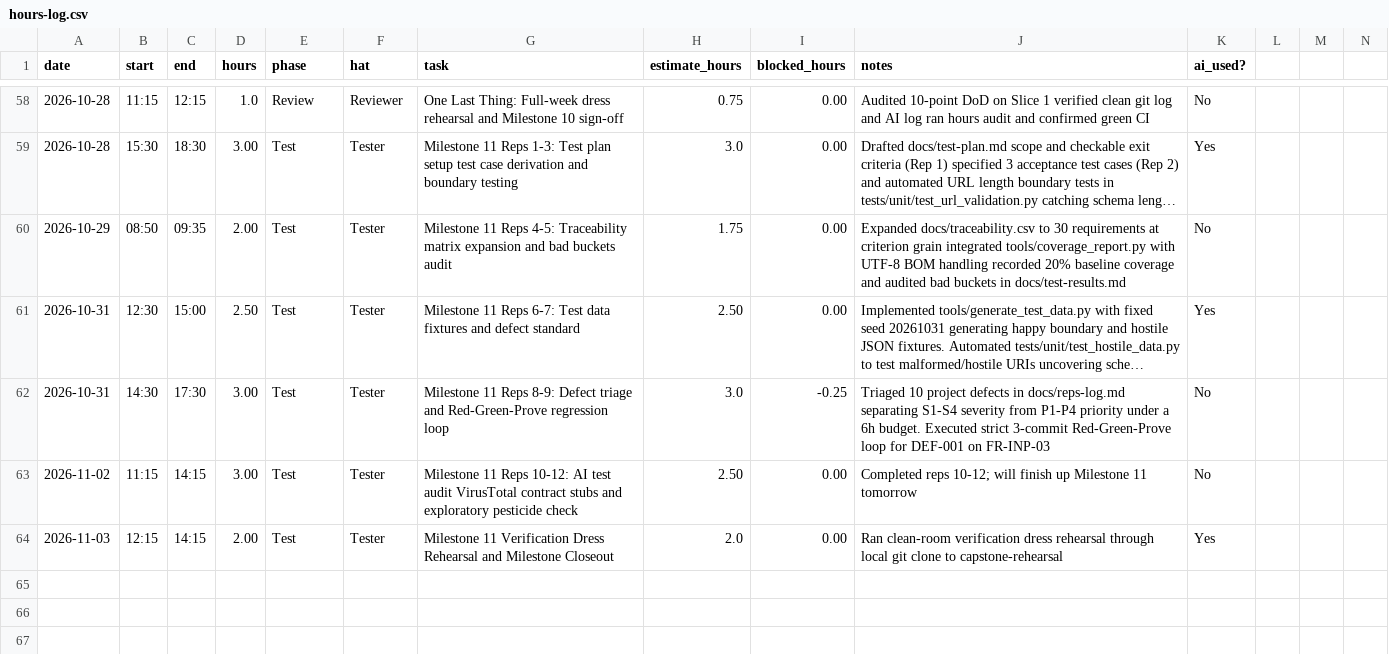
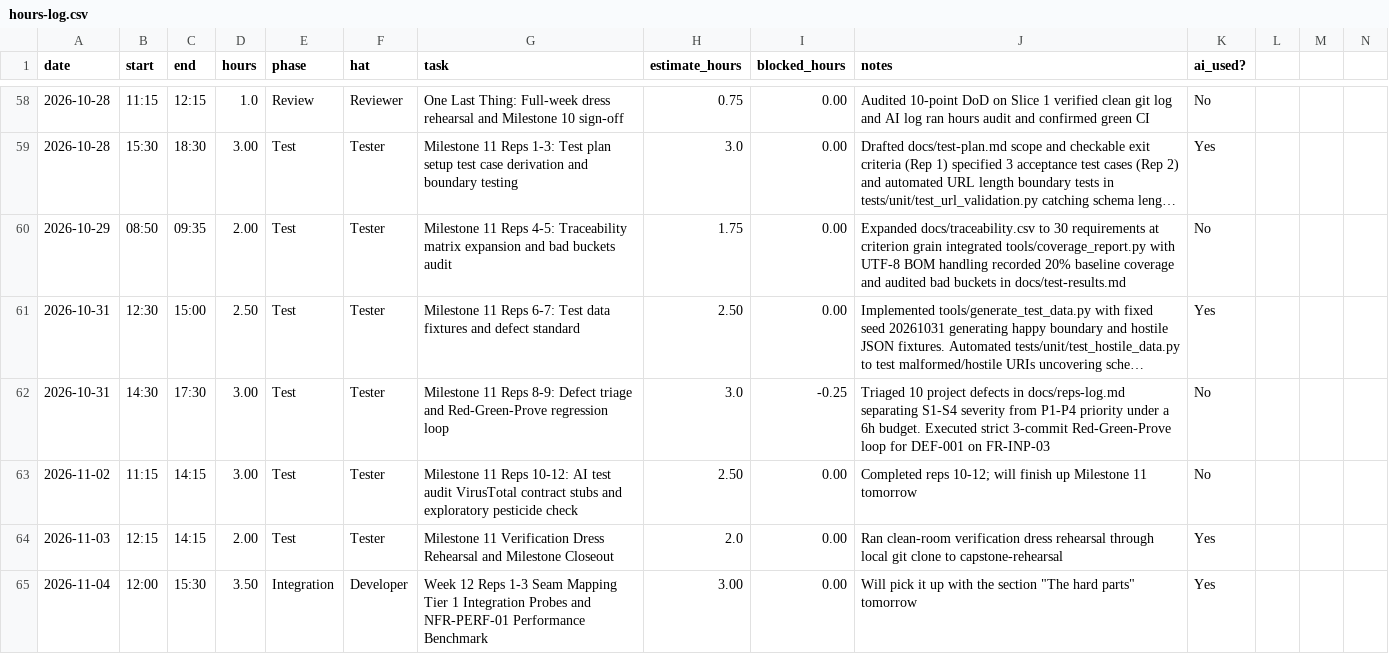
Before and after one commit to calebfuller1705/capstone, a CSV file: docs/hours-log.csv, drawn as a sheet; only a part is shown, gaps mark what is left out; long unchanged cells end in ….

```diff
--- a/docs/hours-log.csv
+++ b/docs/hours-log.csv
@@ -64 +64,2 @@ date,start,end,hours,phase,hat,task,estimate_hours,blocked_hours,notes,ai_used?
 2026-11-03,12:15,14:15,2.00, Test,Tester,"Milestone 11 Verification Dress Rehearsal and Milestone Closeout", 2.0,0.00, Ran clean-room verification dress rehearsal through local git clone to capstone-rehearsal, Yes
+2026-11-04,12:00,15:30,3.50, Integration, Developer,"Week 12 Reps 1-3 Seam Mapping Tier 1 Integration Probes and NFR-PERF-01 Performance Benchmark",3.00,0.00, Will pick it up with the section "The hard parts" tomorrow , Yes
```
Also changed, not shown: 3 other files.
